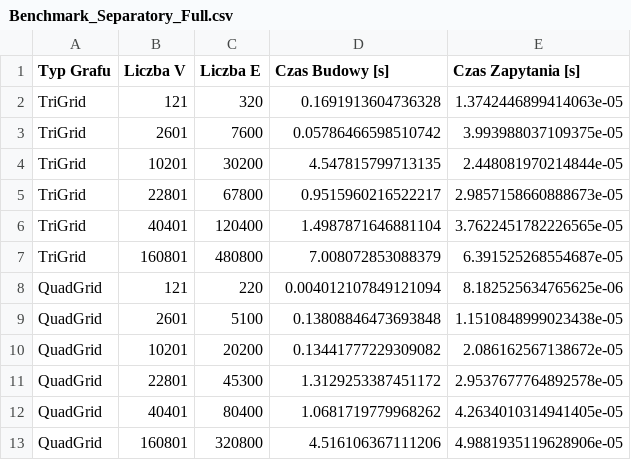
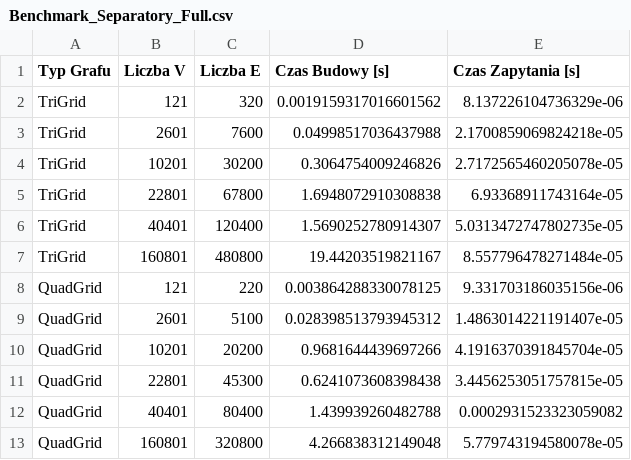
Before and after one commit to WGabrielCode/Geometric-Algorithms-Project, a CSV file: Reports/Benchmark_Separatory_Full.csv, drawn as a sheet.

```diff
--- a/Reports/Benchmark_Separatory_Full.csv
+++ b/Reports/Benchmark_Separatory_Full.csv
@@ -1,13 +1,13 @@
 Typ Grafu,Liczba V,Liczba E,Czas Budowy [s],Czas Zapytania [s]
-TriGrid,121,320,0.1691913604736328,1.3742446899414063e-05
-TriGrid,2601,7600,0.05786466598510742,3.993988037109375e-05
-TriGrid,10201,30200,4.547815799713135,2.448081970214844e-05
-TriGrid,22801,67800,0.9515960216522217,2.9857158660888673e-05
-TriGrid,40401,120400,1.4987871646881104,3.7622451782226565e-05
-TriGrid,160801,480800,7.008072853088379,6.391525268554687e-05
-QuadGrid,121,220,0.004012107849121094,8.182525634765625e-06
-QuadGrid,2601,5100,0.13808846473693848,1.1510848999023438e-05
-QuadGrid,10201,20200,0.13441777229309082,2.086162567138672e-05
-QuadGrid,22801,45300,1.3129253387451172,2.9537677764892578e-05
-QuadGrid,40401,80400,1.0681719779968262,4.2634010314941405e-05
-QuadGrid,160801,320800,4.516106367111206,4.9881935119628906e-05
+TriGrid,121,320,0.0019159317016601562,8.137226104736329e-06
+TriGrid,2601,7600,0.04998517036437988,2.1700859069824218e-05
+TriGrid,10201,30200,0.3064754009246826,2.7172565460205078e-05
+TriGrid,22801,67800,1.6948072910308838,6.93368911743164e-05
+TriGrid,40401,120400,1.5690252780914307,5.0313472747802735e-05
+TriGrid,160801,480800,19.44203519821167,8.557796478271484e-05
+QuadGrid,121,220,0.003864288330078125,9.331703186035156e-06
+QuadGrid,2601,5100,0.028398513793945312,1.4863014221191407e-05
+QuadGrid,10201,20200,0.9681644439697266,4.1916370391845704e-05
+QuadGrid,22801,45300,0.6241073608398438,3.4456253051757815e-05
+QuadGrid,40401,80400,1.439939260482788,0.0002931523323059082
+QuadGrid,160801,320800,4.266838312149048,5.779743194580078e-05
```
Also changed, not shown: Reports/Benchmark_Separatory.csv, 46 other files.
